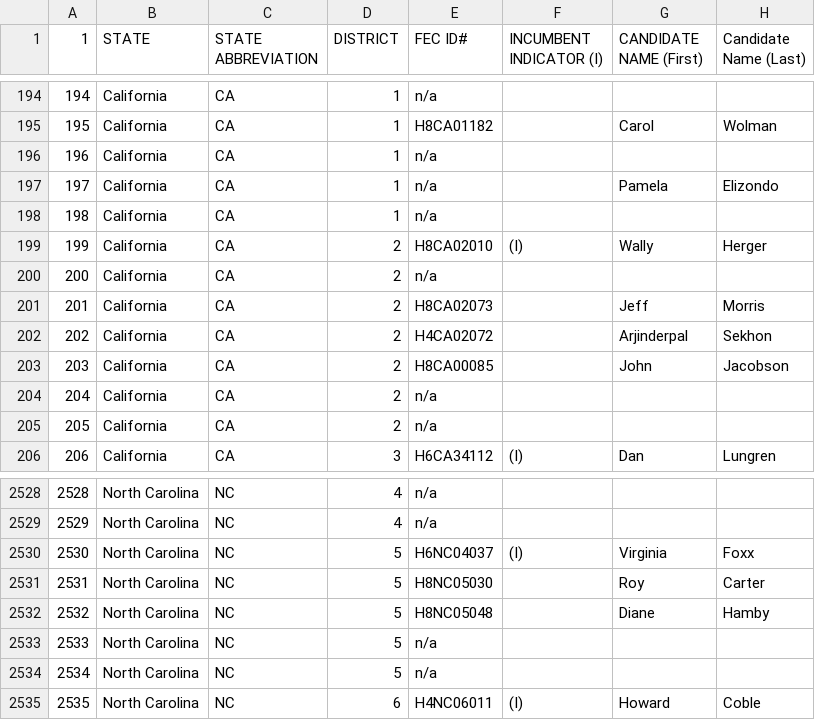
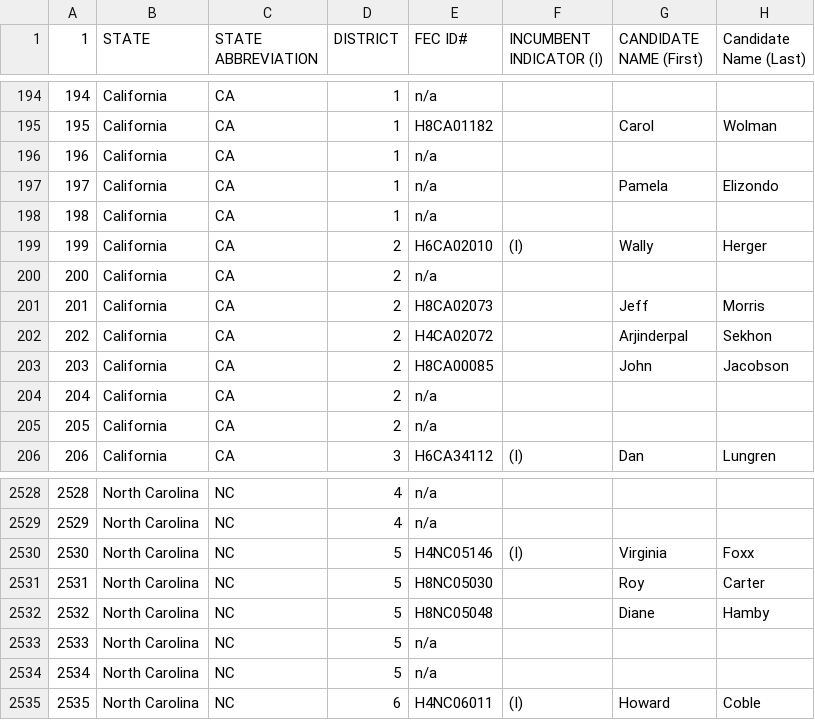
Before and after one commit to ScottOnestak/2018HousePredict, a CSV file: raw_files/house_results_2008.csv, drawn as a sheet; only a part is shown, gaps mark what is left out; the diff names each change by its address in the sheet, - before the commit and + after, or states it on an @@ line.

```diff
--- a/raw_files/house_results_2008.csv
+++ b/raw_files/house_results_2008.csv
-E199 (FEC ID#): H8CA02010
+E199 (FEC ID#): H6CA02010
-E2530 (FEC ID#): H6NC04037
+E2530 (FEC ID#): H4NC05146
```
Also changed, not shown: raw_files/candidate_summary_2014.csv, raw_files/house_results_2010.csv, 8 other files.
